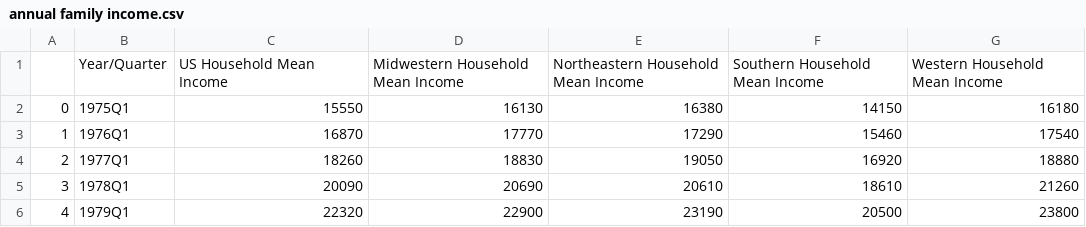
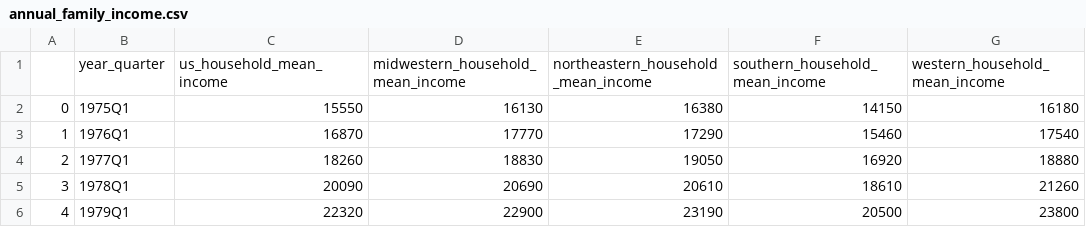
Before and after one commit to leeangel0428/Project-3-Group-2, a CSV file: clean_data_outputs/annual_family_income.csv (was Output/annual family income.csv), drawn as a sheet; only a part is shown; removed rows and columns are numbered as before the commit, all else as after; the diff names each change by its address in the sheet, - before the commit and + after, or states it on an @@ line.

```diff
--- a/Output/annual family income.csv
+++ b/clean_data_outputs/annual_family_income.csv
-row 1:  | Year/Quarter | US Household Mean Income | Midwestern Household Mean Income | Northeastern Household Mean Income | Southern Household Mean Income | Western Household Mean Income
+row 1:  | year_quarter | us_household_mean_income | midwestern_household_mean_income | northeastern_household_mean_income | southern_household_mean_income | western_household_mean_income
```
Also changed, not shown: clean_data_outputs/annual_house_price.csv, clean_data_outputs/annual_interest_rate.csv, 6 other files.
